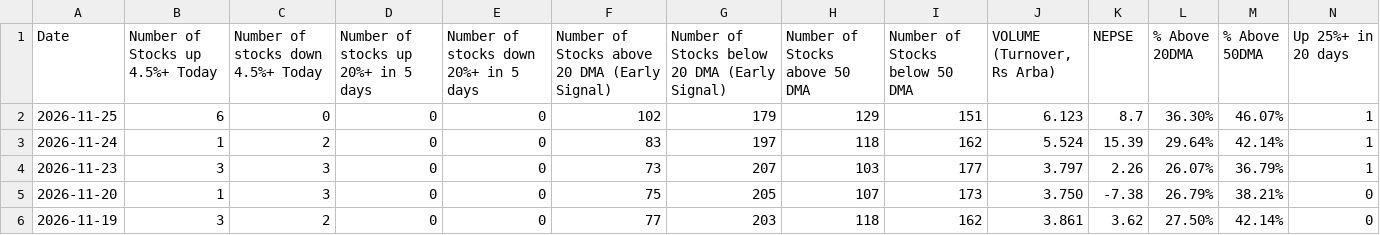
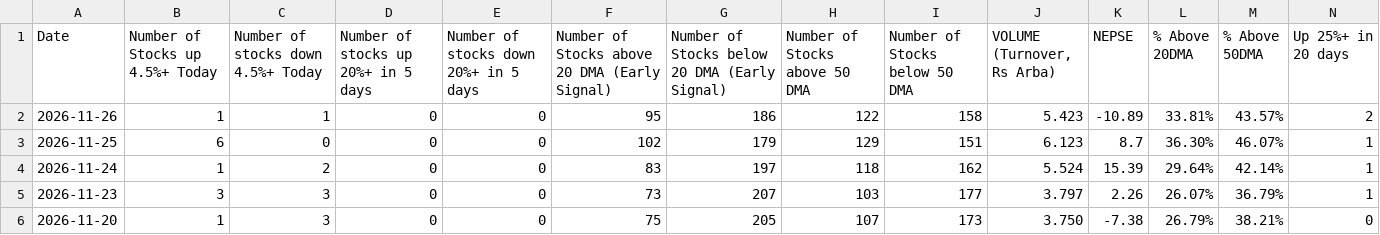
Before and after one commit to sagarmj9/nepse-breadth, a CSV file: data/breadth.csv, drawn as a sheet; only a part is shown; the shorter side is filled out with more unchanged rows; rows hold the shown columns only; the diff names each change by its address in the sheet, - before the commit and + after, or states it on an @@ line.

```diff
--- a/data/breadth.csv
+++ b/data/breadth.csv
+row 2: 2026-11-26 | 1 | 1 | 0 | 0 | 95 | 186 | 122 | 158 | 5.423 | -10.89 | 33.81% | 43.57% | 2
```
Also changed, not shown: data/nepse_index.csv, 2 other files.
